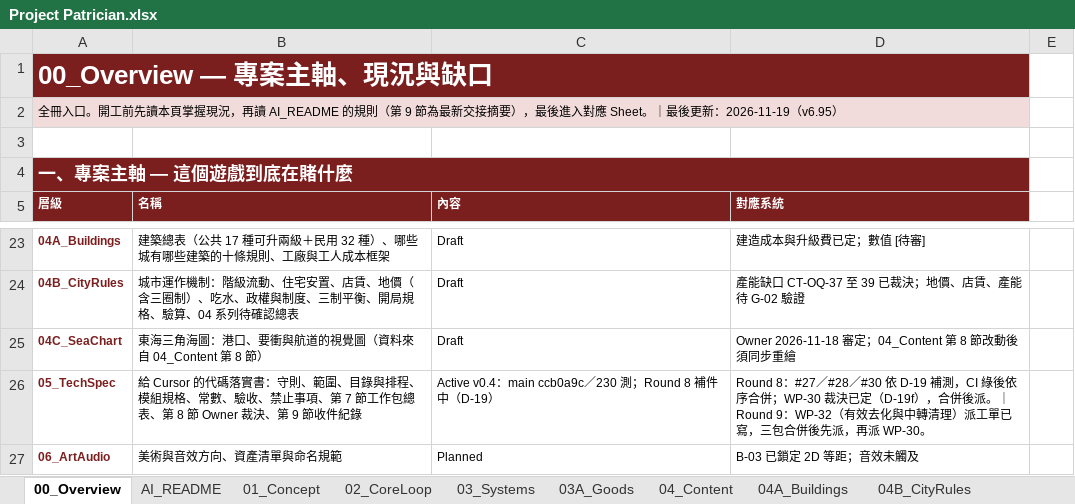
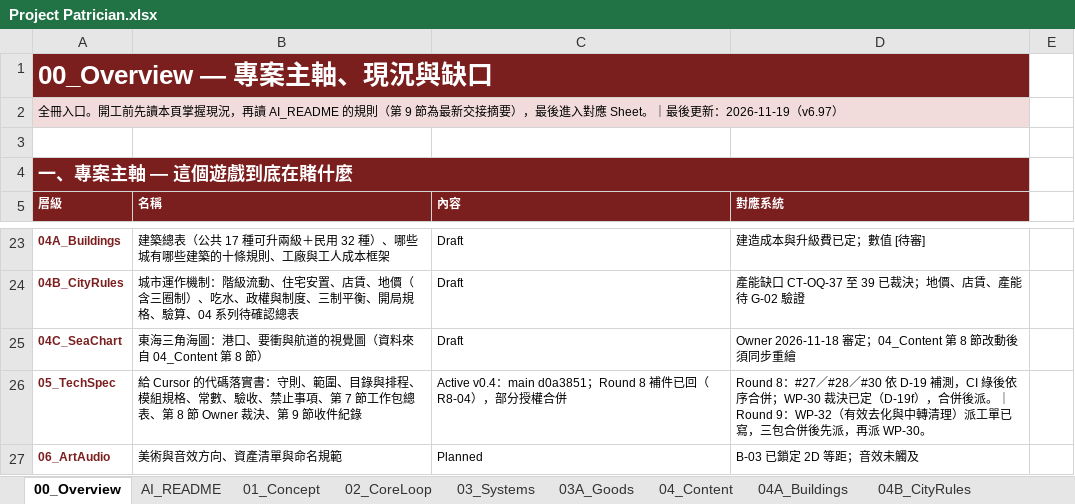
Before and after one commit to wayung0217/Project-Patrician, an Excel workbook: docs/spec/Project Patrician.xlsx, sheet 00_Overview, drawn as a sheet; only a part is shown, gaps mark what is left out; values as stored, in another font and other column widths than the file's, no borders; conditional formats not drawn; the diff names each change by its address in the sheet, - before the commit and + after, or states it on an @@ line.

```diff
--- a/docs/spec/Project Patrician.xlsx (sheet 00_Overview)
+++ b/docs/spec/Project Patrician.xlsx (sheet 00_Overview)
-A2 (層級): …新：2026-11-19（v6.95）
+A2 (層級): …新：2026-11-19（v6.97）
-C26 (內容): …：main ccb0a9c／230 測；Round 8 補件中（D-19）
+C26 (內容): …：main d0a3851；Round 8 補件已回（R8-04），部分授權合併
```
Also changed, not shown: sheet AI_README, sheet 05_TechSpec, sheet 03_Systems, 3 other files.
